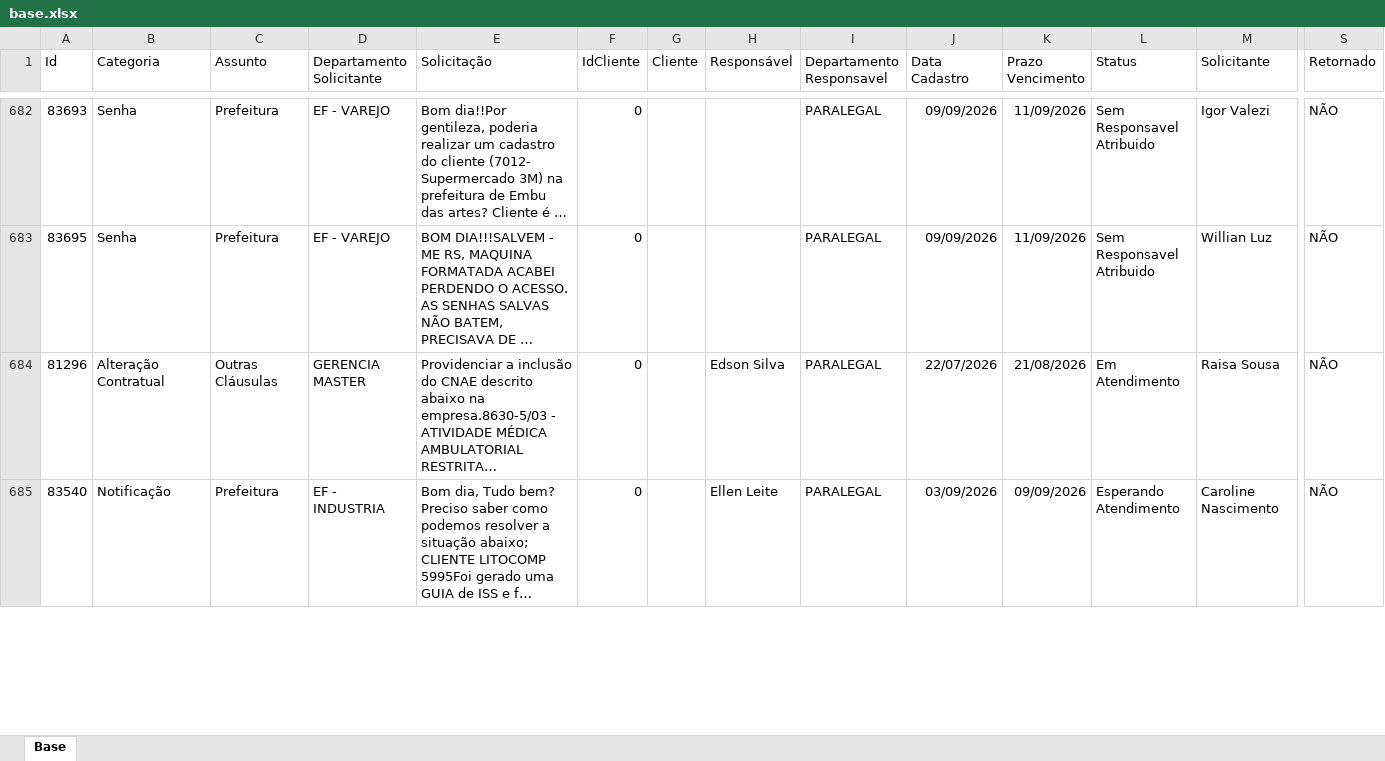
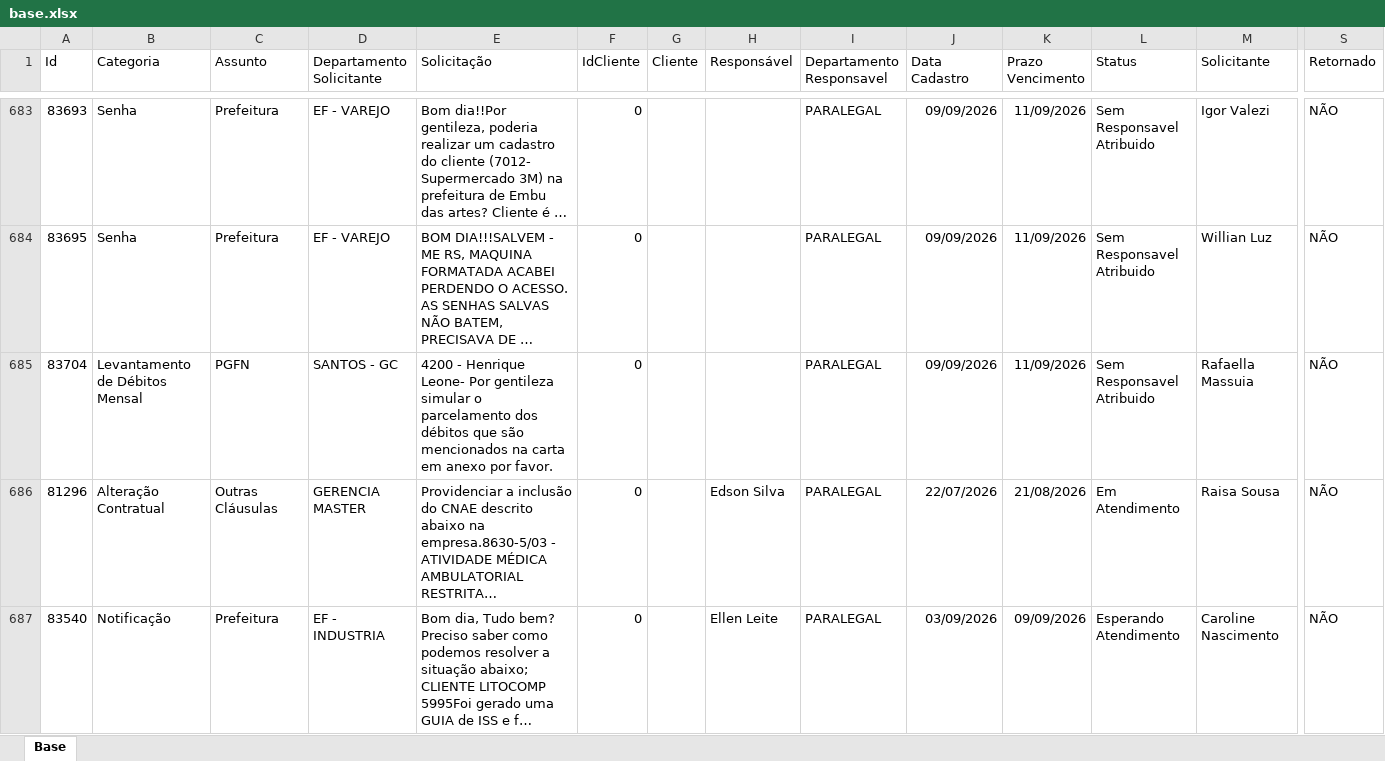
Before and after one commit to Controladoria-MG/Portal-dos-chamados, an Excel workbook: data/base.xlsx, sheet Base, drawn as a sheet; only a part is shown, gaps mark what is left out; long unchanged cells end in …; values as stored, in another font and other column widths than the file's, no borders; table styles not drawn; rows hold the shown columns only; the diff covers the shown part only; the diff names each change by its address in the sheet, - before the commit and + after, or states it on an @@ line.

```diff
--- a/data/base.xlsx (sheet Base)
+++ b/data/base.xlsx (sheet Base)
+row 685: 83704 | Levantamento de Débitos Mensal | PGFN | SANTOS - GC | 4200 - Henrique Leone- Por gentileza simular o parcelamento dos débitos que são mencionados na carta em anexo por favor. | 0 |  |  | PARALEGAL | 09/09/2026 | 11/09/2026 | Sem Responsavel Atribuido | Rafaella Massuia | NÃO
```
Also changed, not shown: 11 added rows, 3 removed rows, 6 moved rows and 49 edited cells elsewhere in this sheet, 2 other files.
